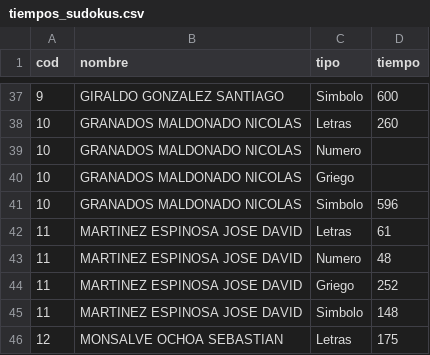
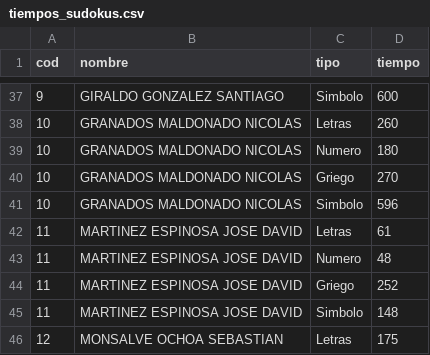
Before and after one commit to juancamiloespana/DEAR_JCE, a CSV file: tiempos_sudokus.csv, drawn as a sheet; only a part is shown, gaps mark what is left out.

Commit message:
tiempo sudokus 2022-10-18 corrección

```diff
--- a/tiempos_sudokus.csv
+++ b/tiempos_sudokus.csv
@@ -38,4 +38,4 @@ cod;nombre;tipo;tiempo
 10;GRANADOS MALDONADO NICOLAS;Letras;260
-10;GRANADOS MALDONADO NICOLAS;Numero;
-10;GRANADOS MALDONADO NICOLAS;Griego;
+10;GRANADOS MALDONADO NICOLAS;Numero;180
+10;GRANADOS MALDONADO NICOLAS;Griego;270
 10;GRANADOS MALDONADO NICOLAS;Simbolo;596
```
